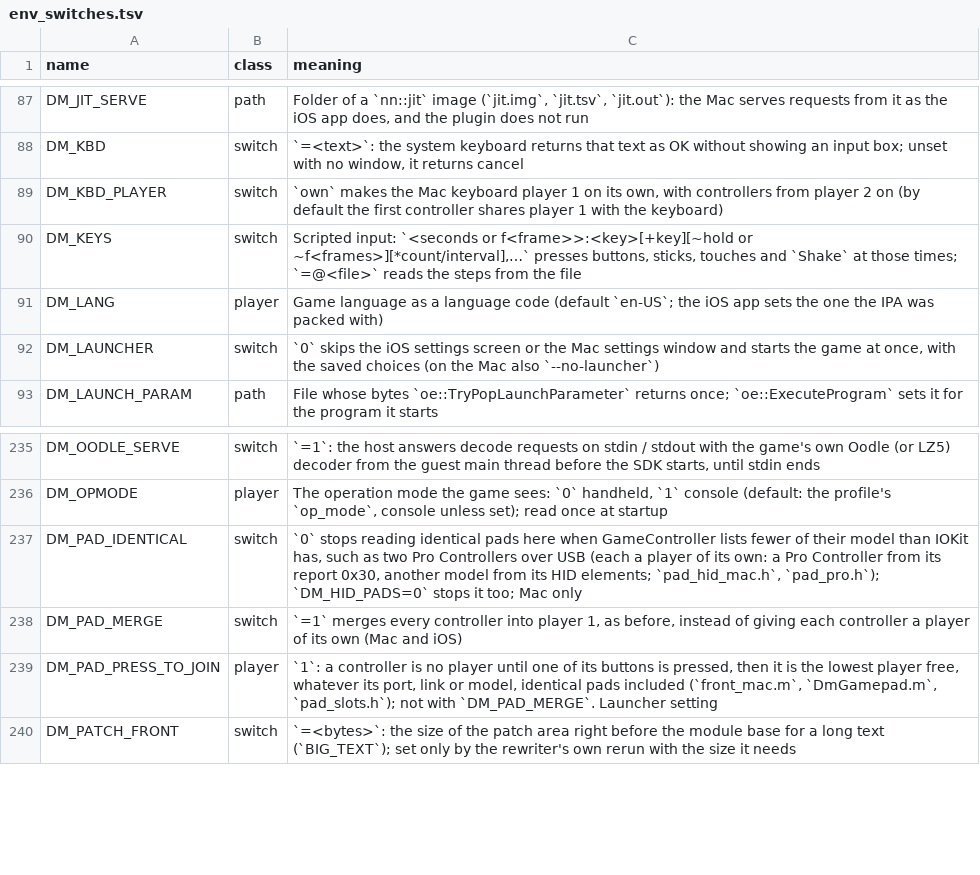
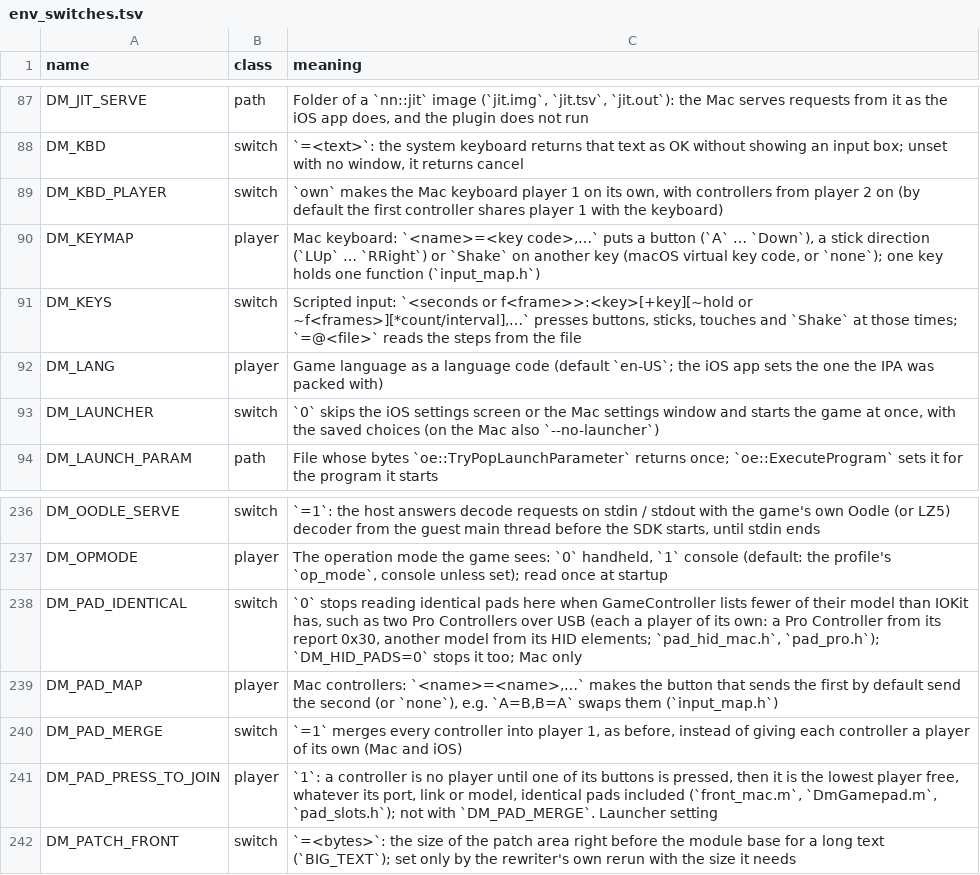
Before and after one commit to cover93-95/nxnative, a TSV file: docs/env_switches.tsv, drawn as a sheet; only a part is shown, gaps mark what is left out; the diff names each change by its address in the sheet, - before the commit and + after, or states it on an @@ line.

Commit message:
Mac front end: DM_KEYMAP and DM_PAD_MAP
input_map.h parses the maps; front_mac.m applies them to keys and controller buttons.

Upstream-Status: forwarded seedds/nxnative#386
Reason: The launcher's Controls page: DM_KEYMAP and DM_PAD_MAP move buttons to other keys and controller buttons (open upstream, #386)
Issue: LNPANDY/NX2Apple#386

```diff
--- a/docs/env_switches.tsv
+++ b/docs/env_switches.tsv
+row 90: DM_KEYMAP | player | Mac keyboard: `<name>=<key code>,…` puts a button (`A` … `Down`), a stick direction (`LUp` … `RRight`) or `Shake` on another key (macOS virtual key code, or `none`); one key holds one function (`input_map.h`)
+row 239: DM_PAD_MAP | player | Mac controllers: `<name>=<name>,…` makes the button that sends the first by default send the second (or `none`), e.g. `A=B,B=A` swaps them (`input_map.h`)
```
Also changed, not shown: dm/tools/impact_map.tsv, 5 other files.
